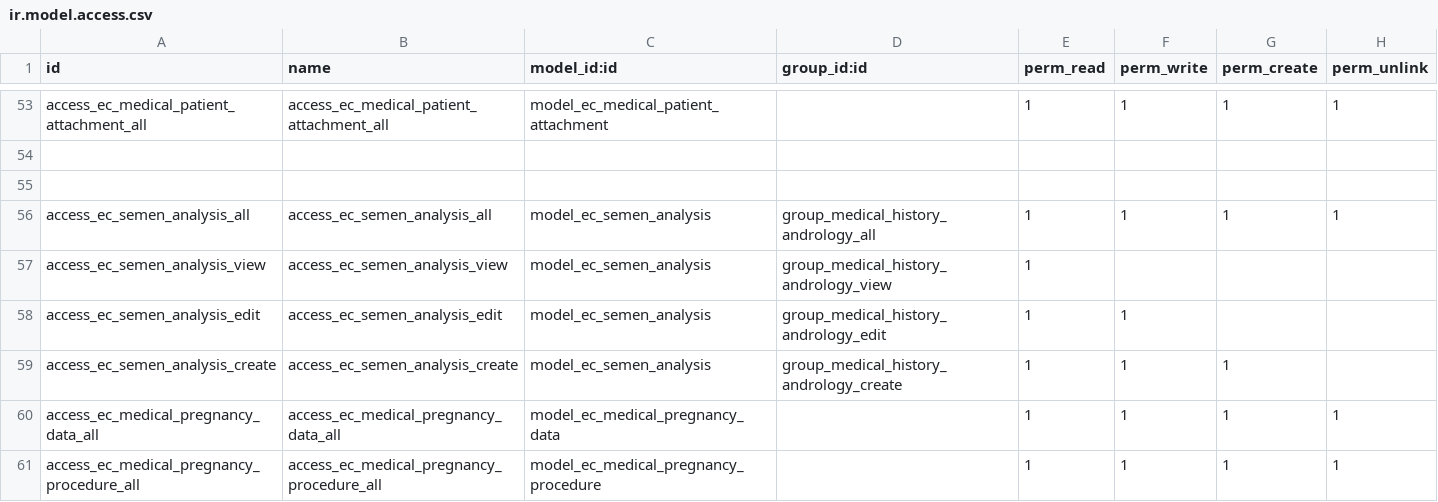
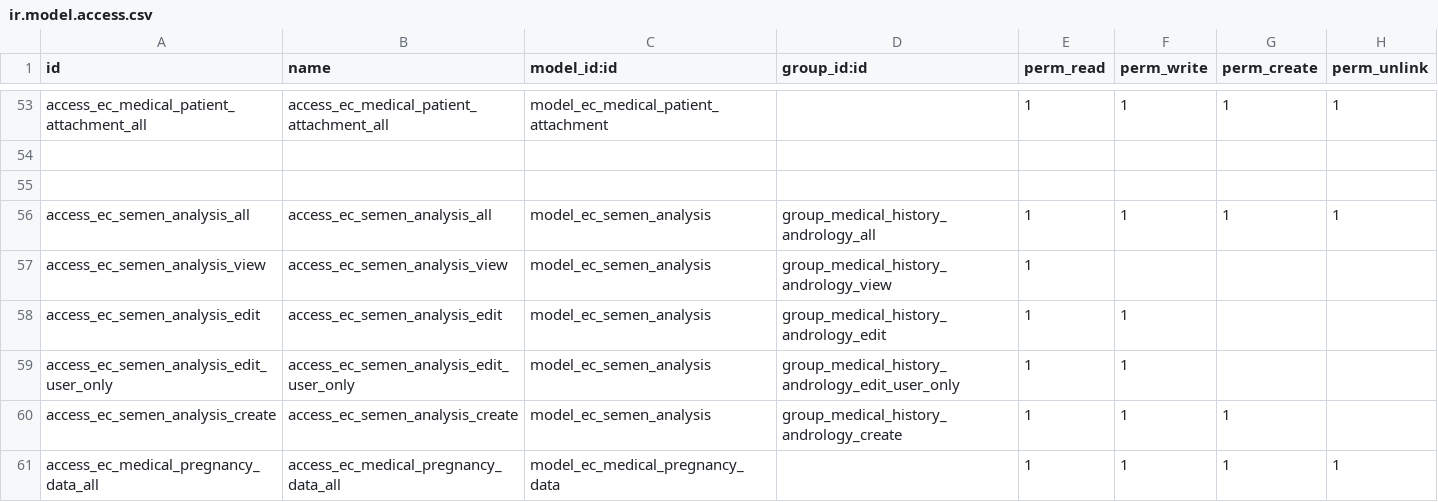
Before and after one commit to rashid6309/odoo16, a CSV file: custom/ecare_medical_history/security/ir.model.access.csv, drawn as a sheet; only a part is shown, gaps mark what is left out; the shorter side is filled out with more unchanged rows.

Commit message:
User Roles related changes Access on model individually as well.

```diff
--- a/custom/ecare_medical_history/security/ir.model.access.csv
+++ b/custom/ecare_medical_history/security/ir.model.access.csv
@@ -58,2 +58,3 @@ access_ec_semen_analysis_view,access_ec_semen_analysis_view,model_ec_semen_analy
 access_ec_semen_analysis_edit,access_ec_semen_analysis_edit,model_ec_semen_analysis,group_medical_history_andrology_edit,1,1,,
+access_ec_semen_analysis_edit_user_only,access_ec_semen_analysis_edit_user_only,model_ec_semen_analysis,group_medical_history_andrology_edit_user_only,1,1,,
 access_ec_semen_analysis_create,access_ec_semen_analysis_create,model_ec_semen_analysis,group_medical_history_andrology_create,1,1,1,
```
Also changed, not shown: 1 other file.
